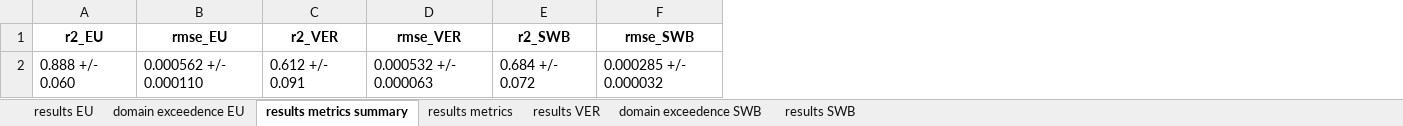
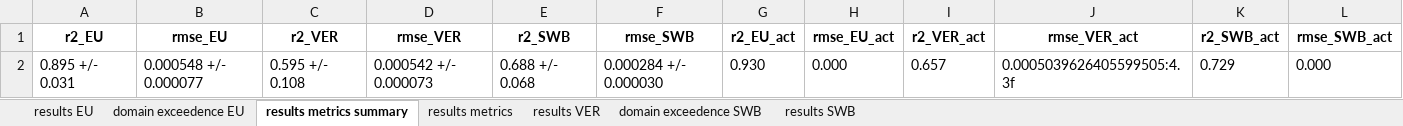
Before and after one commit to utkuzun/thesis, an Excel workbook: part3/tables-3/results_part-3.xlsx, sheet results metrics summary, drawn as a sheet; values as stored, in another font and other column widths than the file's, no borders; removed rows and columns are numbered as before the commit, all else as after; the diff names each change by its address in the sheet, - before the commit and + after, or states it on an @@ line.

```diff
--- a/part3/tables-3/results_part-3.xlsx (sheet results metrics summary)
+++ b/part3/tables-3/results_part-3.xlsx (sheet results metrics summary)
+column G (r2_EU_act), empty
+column H (rmse_EU_act), empty
+column I (r2_VER_act), empty
+column J (rmse_VER_act), empty
+column K (r2_SWB_act), empty
+column L (rmse_SWB_act), empty
-row 2: 0.888 +/- 0.060 | 0.000562 +/- 0.000110 | 0.612 +/- 0.091 | 0.000532 +/- 0.000063 | 0.684 +/- 0.072 | 0.000285 +/- 0.000032
+row 2: 0.895 +/- 0.031 | 0.000548 +/- 0.000077 | 0.595 +/- 0.108 | 0.000542 +/- 0.000073 | 0.688 +/- 0.068 | 0.000284 +/- 0.000030 | 0.930 | 0.000 | 0.657 | 0.0005039626405599505:4.3f | 0.729 | 0.000
```
Also changed, not shown: sheet results EU, sheet results SWB, sheet results VER, sheet domain exceedence EU, sheet domain exceedence SWB, sheet results metrics, part2/tables-2/results_part-2.xlsx, part4/tables-4/results_part-4.xlsx, 18 other files.
